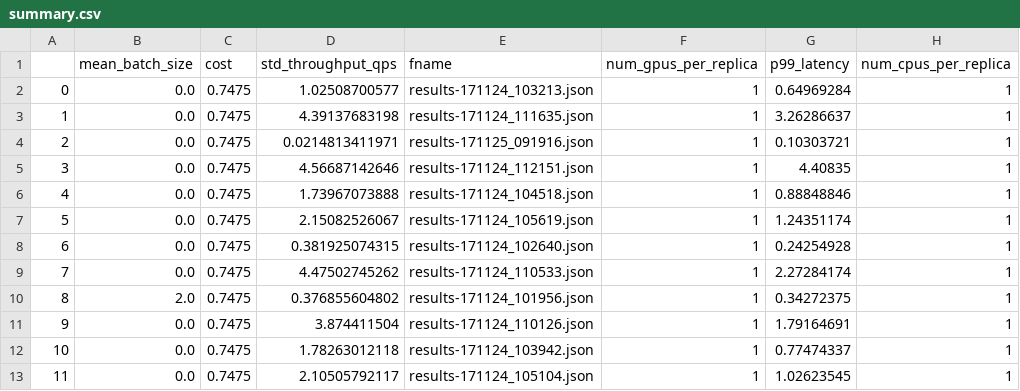
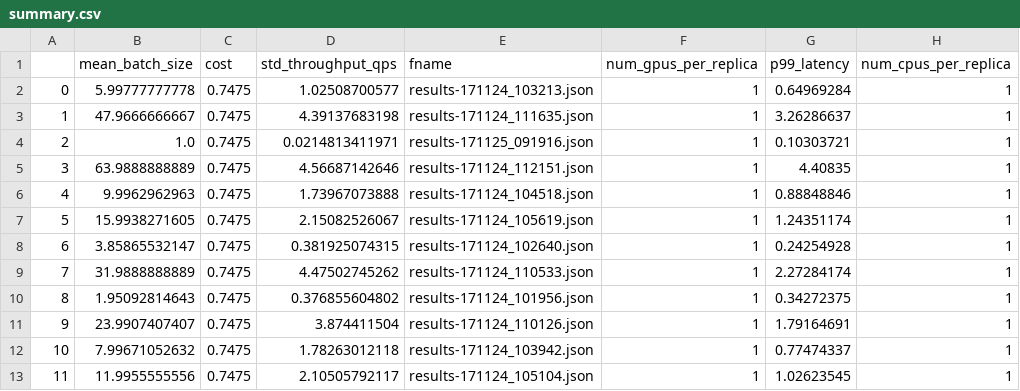
Before and after one commit to dcrankshaw/plots-model-comp-paper, a CSV file: results/single_model_profs/tf-inception/summary.csv, drawn as a sheet; only a part is shown; the diff names each change by its address in the sheet, - before the commit and + after, or states it on an @@ line.

Commit message:
Summary fix

```diff
--- a/results/single_model_profs/tf-inception/summary.csv
+++ b/results/single_model_profs/tf-inception/summary.csv
-B2 (mean_batch_size): 0.0
+B2 (mean_batch_size): 5.99777777778
-B3 (mean_batch_size): 0.0
+B3 (mean_batch_size): 47.9666666667
-B4 (mean_batch_size): 0.0
+B4 (mean_batch_size): 1.0
-B5 (mean_batch_size): 0.0
+B5 (mean_batch_size): 63.9888888889
-B6 (mean_batch_size): 0.0
+B6 (mean_batch_size): 9.9962962963
-B7 (mean_batch_size): 0.0
+B7 (mean_batch_size): 15.9938271605
-B8 (mean_batch_size): 0.0
+B8 (mean_batch_size): 3.85865532147
-B9 (mean_batch_size): 0.0
+B9 (mean_batch_size): 31.9888888889
-B10 (mean_batch_size): 2.0
+B10 (mean_batch_size): 1.95092814643
-B11 (mean_batch_size): 0.0
+B11 (mean_batch_size): 23.9907407407
-B12 (mean_batch_size): 0.0
+B12 (mean_batch_size): 7.99671052632
-B13 (mean_batch_size): 0.0
+B13 (mean_batch_size): 11.9955555556
```
